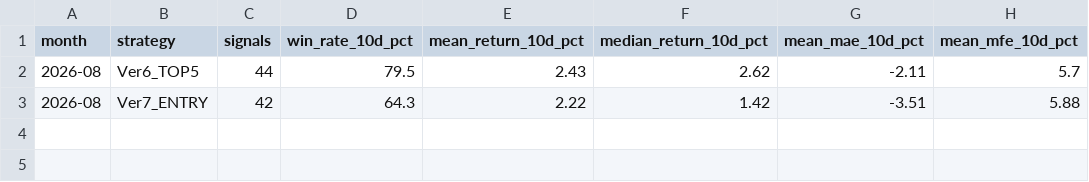
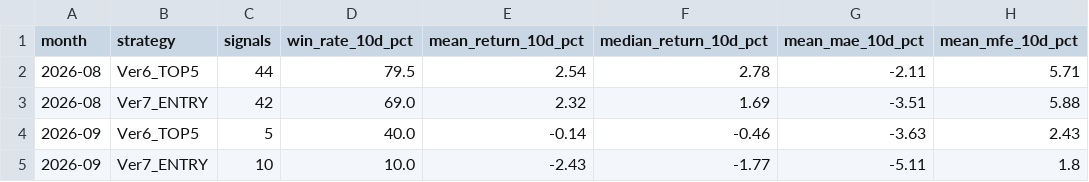
Before and after one commit to izumi7139-ai/nikkei225-line-bot, a CSV file: data/performance_summary.csv, drawn as a sheet.

```diff
--- a/data/performance_summary.csv
+++ b/data/performance_summary.csv
@@ -1,3 +1,5 @@
 month,strategy,signals,win_rate_10d_pct,mean_return_10d_pct,median_return_10d_pct,mean_mae_10d_pct,mean_mfe_10d_pct
-2026-08,Ver6_TOP5,44,79.5,2.43,2.62,-2.11,5.7
-2026-08,Ver7_ENTRY,42,64.3,2.22,1.42,-3.51,5.88
+2026-08,Ver6_TOP5,44,79.5,2.54,2.78,-2.11,5.71
+2026-08,Ver7_ENTRY,42,69.0,2.32,1.69,-3.51,5.88
+2026-09,Ver6_TOP5,5,40.0,-0.14,-0.46,-3.63,2.43
+2026-09,Ver7_ENTRY,10,10.0,-2.43,-1.77,-5.11,1.8
```
Also changed, not shown: data/signal_master.csv, reports/monthly/performance_summary.csv, 4 other files.
